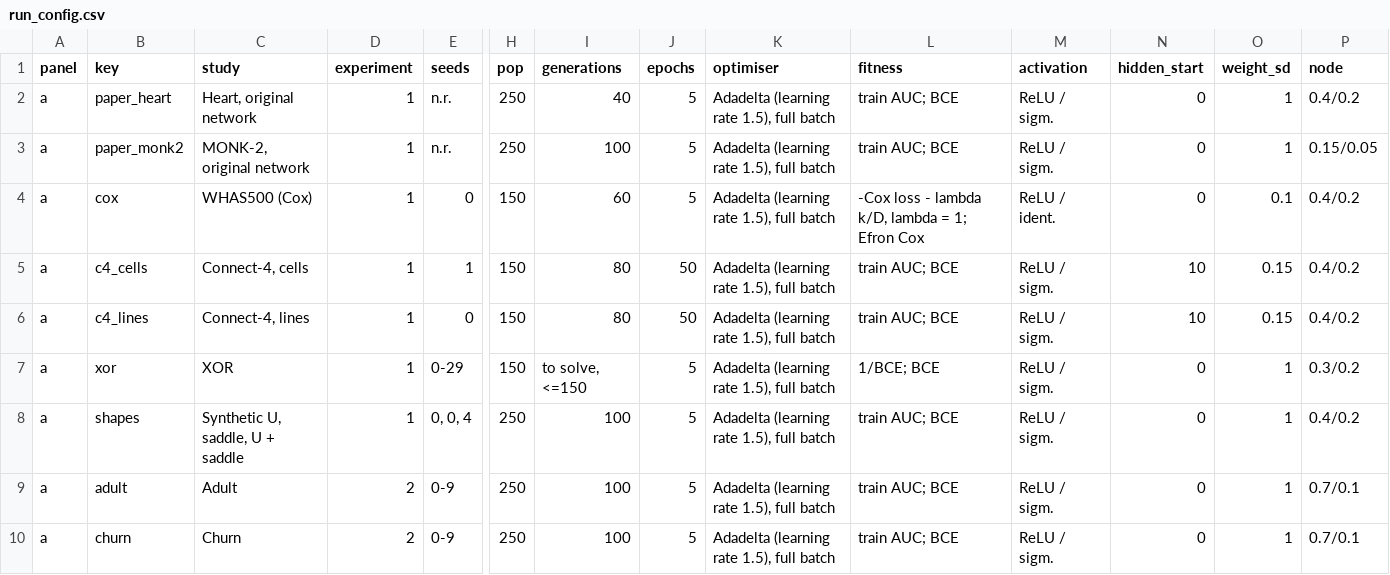
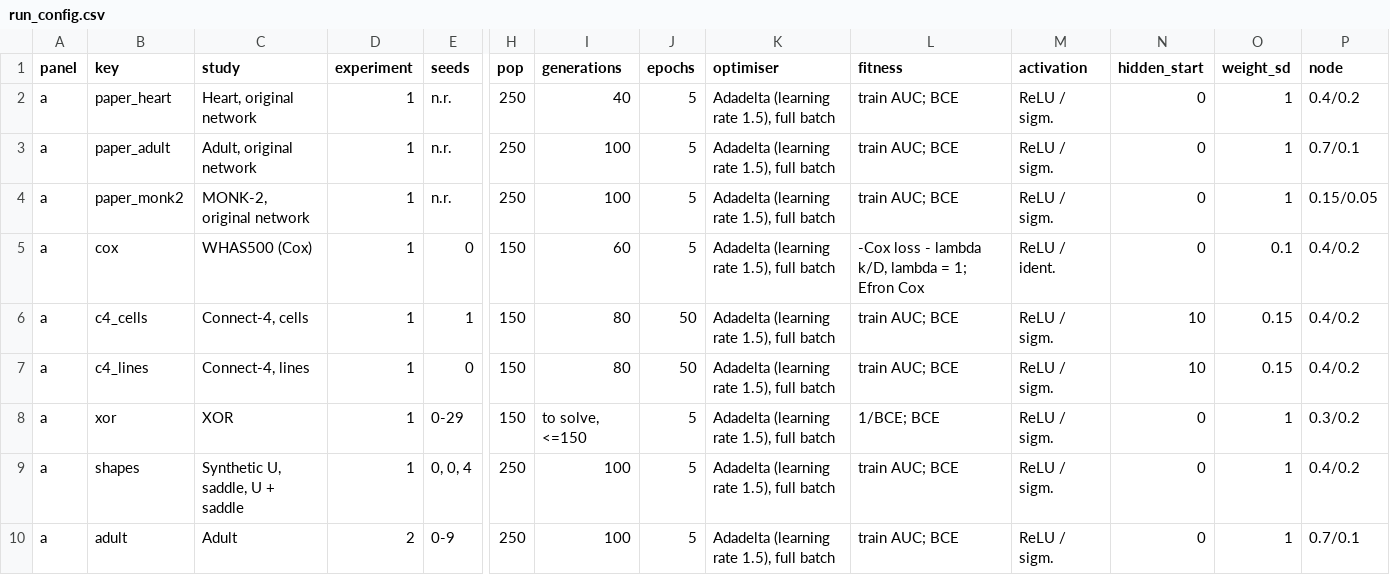
Before and after one commit to mikethemerry/explaneat, a CSV file: experiments/thesis_run_config/run_config.csv, drawn as a sheet; only a part is shown, gaps mark what is left out; the shorter side is filled out with more unchanged rows; rows hold the shown columns only; the diff names each change by its address in the sheet, - before the commit and + after, or states it on an @@ line.

```diff
--- a/experiments/thesis_run_config/run_config.csv
+++ b/experiments/thesis_run_config/run_config.csv
+row 3: a | paper_adult | Adult, original network | 1 | n.r. | 250 | 100 | 5 | Adadelta (learning rate 1.5), full batch | train AUC; BCE | ReLU / sigm. | 0 | 1 | 0.7/0.1
```
Also changed, not shown: experiments/thesis_datasets/datasets.csv, 28 other files.
